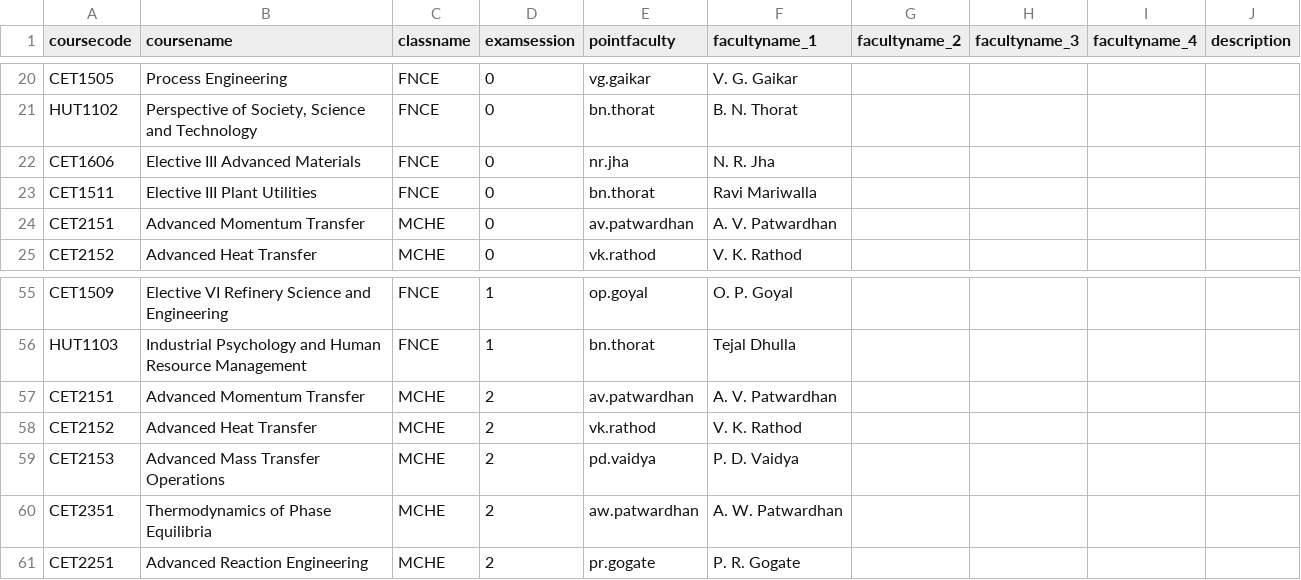
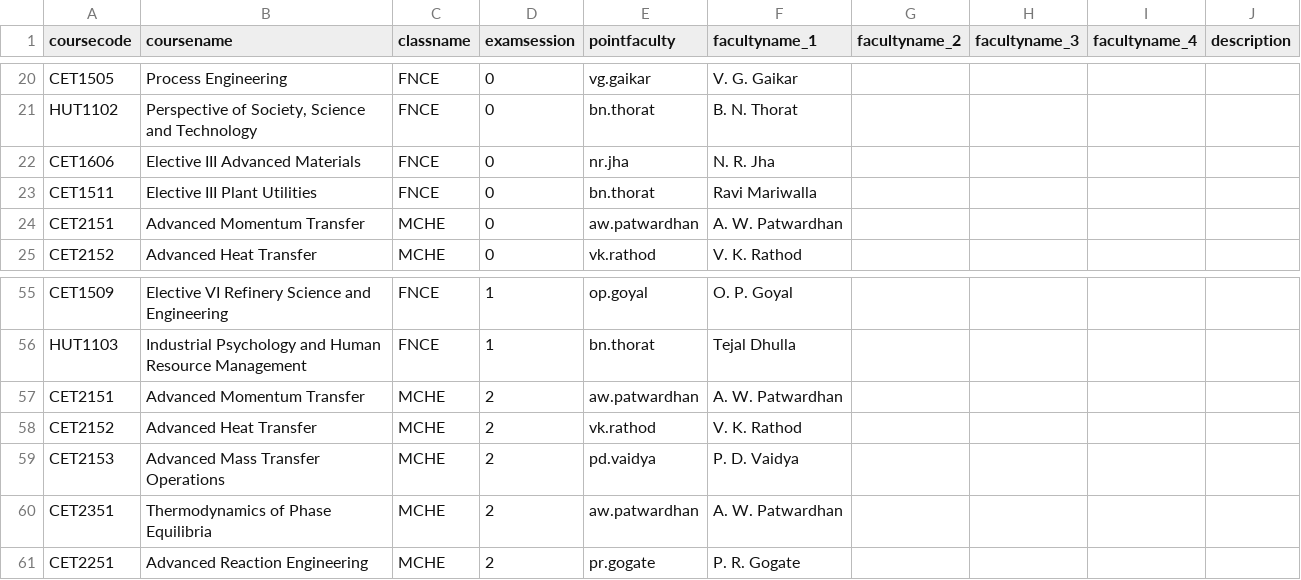
Before and after one commit to vishwanathdalvi/nbaacredit, a CSV file: examsessions.csv, drawn as a sheet; only a part is shown, gaps mark what is left out.

```diff
--- a/examsessions.csv
+++ b/examsessions.csv
@@ -23,3 +23,3 @@ CET1606,Elective III Advanced Materials,FNCE,0,nr.jha,N. R. Jha,,,,
 CET1511,Elective III Plant Utilities,FNCE,0,bn.thorat,Ravi Mariwalla,,,,
-CET2151,Advanced Momentum Transfer,MCHE,0,av.patwardhan,A. V. Patwardhan,,,,
+CET2151,Advanced Momentum Transfer,MCHE,0,aw.patwardhan,A. W. Patwardhan,,,,
 CET2152,Advanced Heat Transfer,MCHE,0,vk.rathod,V. K. Rathod,,,,
@@ -56,3 +56,3 @@ CET1509,Elective VI Refinery Science and Engineering,FNCE,1,op.goyal,O. P. Goyal
 HUT1103,Industrial Psychology and Human Resource Management,FNCE,1,bn.thorat,Tejal Dhulla,,,,
-CET2151,Advanced Momentum Transfer,MCHE,2,av.patwardhan,A. V. Patwardhan,,,,
+CET2151,Advanced Momentum Transfer,MCHE,2,aw.patwardhan,A. W. Patwardhan,,,,
 CET2152,Advanced Heat Transfer,MCHE,2,vk.rathod,V. K. Rathod,,,,
```
Also changed, not shown: 4 other files.
